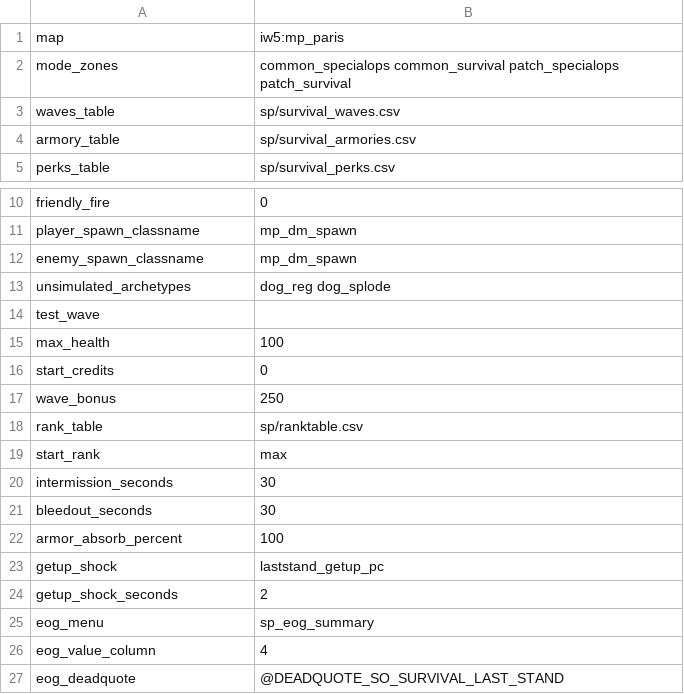
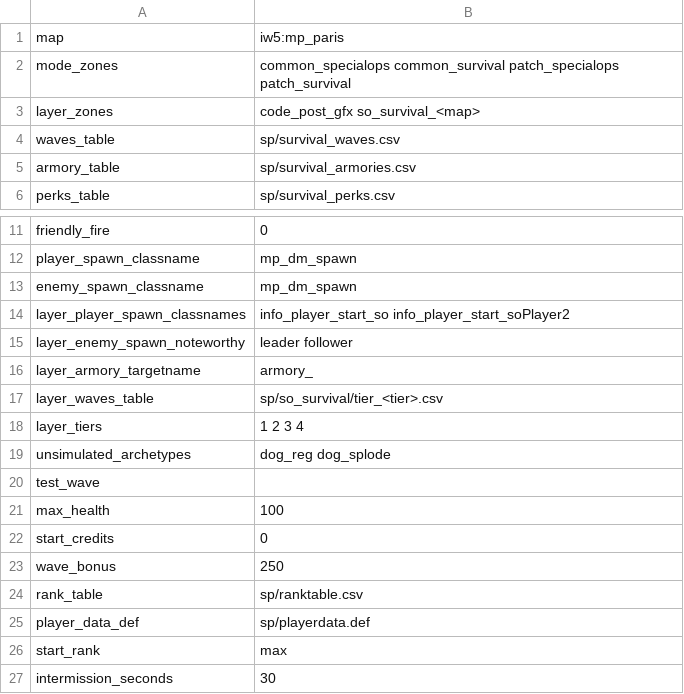
Before and after one commit to polBachelin/iw4L, a CSV file: crates/assets/src/survival/settings.csv, drawn as a sheet; only a part is shown, gaps mark what is left out; the shorter side is filled out with more unchanged rows.

Commit message:
Survival on the Special Ops layer: addon map ents, layer zones, waves and spawns

```diff
--- a/crates/assets/src/survival/settings.csv
+++ b/crates/assets/src/survival/settings.csv
@@ -2,2 +2,3 @@ map,iw5:mp_paris
 mode_zones,common_specialops common_survival patch_specialops patch_survival
+layer_zones,code_post_gfx so_survival_<map>
 waves_table,sp/survival_waves.csv
@@ -12,2 +13,7 @@ player_spawn_classname,mp_dm_spawn
 enemy_spawn_classname,mp_dm_spawn
+layer_player_spawn_classnames,info_player_start_so info_player_start_soPlayer2
+layer_enemy_spawn_noteworthy,leader follower
+layer_armory_targetname,armory_
+layer_waves_table,sp/so_survival/tier_<tier>.csv
+layer_tiers,1 2 3 4
 unsimulated_archetypes,dog_reg dog_splode
@@ -18,2 +24,3 @@ wave_bonus,250
 rank_table,sp/ranktable.csv
+player_data_def,sp/playerdata.def
 start_rank,max
```
Also changed, not shown: crates/assets/src/survival/heavies.csv, 18 other files.
